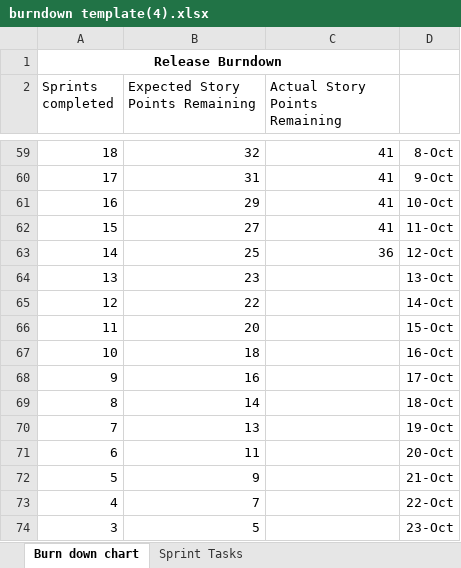
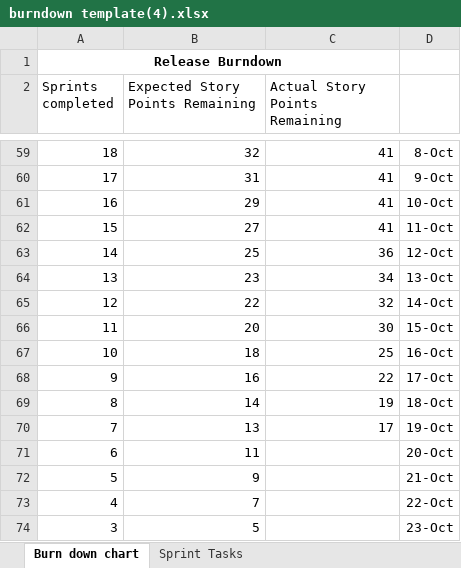
Before and after one commit to hughdtt/IFB299-Team96, an Excel workbook: burndown template(4).xlsx, sheet Burn down chart, drawn as a sheet; only a part is shown, gaps mark what is left out; values as stored, in another font and other column widths than the file's, no borders; charts and pictures not drawn; the diff names each change by its address in the sheet, - before the commit and + after, or states it on an @@ line.

```diff
--- a/burndown template(4).xlsx (sheet Burn down chart)
+++ b/burndown template(4).xlsx (sheet Burn down chart)
-C64 (Actual Story Points Remaining): (empty)
+C64 (Actual Story Points Remaining): 34
-C65 (Actual Story Points Remaining): (empty)
+C65 (Actual Story Points Remaining): 32
-C66 (Actual Story Points Remaining): (empty)
+C66 (Actual Story Points Remaining): 30
-C67 (Actual Story Points Remaining): (empty)
+C67 (Actual Story Points Remaining): 25
-C68 (Actual Story Points Remaining): (empty)
+C68 (Actual Story Points Remaining): 22
-C69 (Actual Story Points Remaining): (empty)
+C69 (Actual Story Points Remaining): 19
-C70 (Actual Story Points Remaining): (empty)
+C70 (Actual Story Points Remaining): 17
```
Also changed, not shown: sheet Sprint Tasks, charts or pictures, 3 other files.
